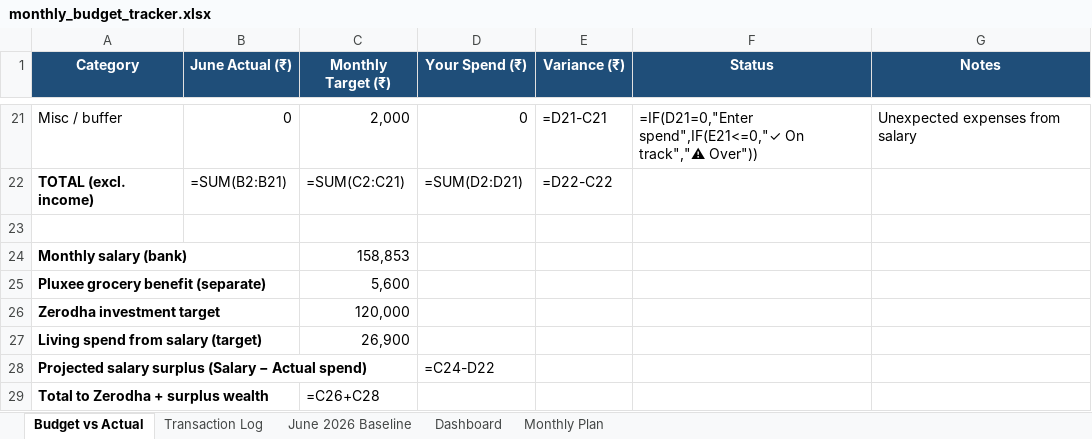
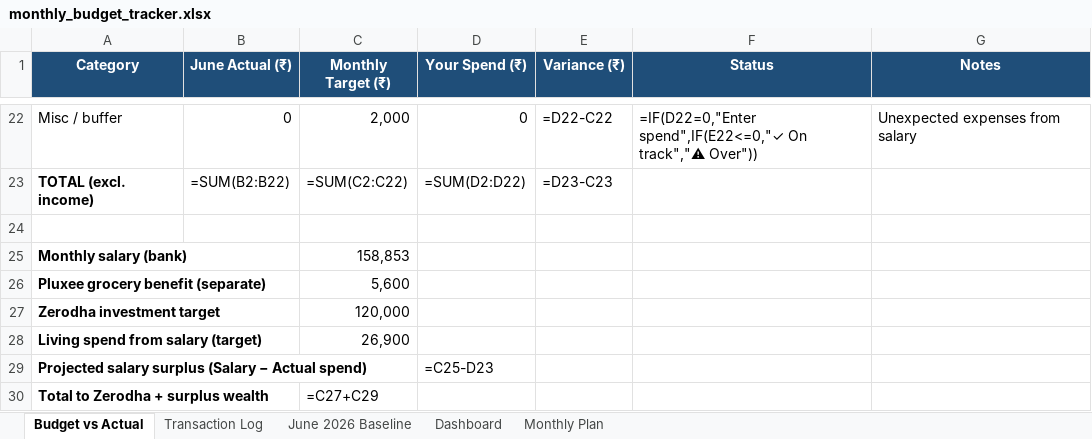
Before and after one commit to hacktrash7/trading, an Excel workbook: budget-tracker/monthly_budget_tracker.xlsx, sheet Budget vs Actual, drawn as a sheet; only a part is shown, gaps mark what is left out; values as stored, in another font and other column widths than the file's, no borders; formulas without a stored value are shown as written; addresses are those after the commit; the diff covers the shown part only; the diff names each change by its address in the sheet, - before the commit and + after, or states it on an @@ line.

```diff
--- a/budget-tracker/monthly_budget_tracker.xlsx (sheet Budget vs Actual)
+++ b/budget-tracker/monthly_budget_tracker.xlsx (sheet Budget vs Actual)
-E22 (Variance (₹)): =D21-C21
+E22 (Variance (₹)): =D22-C22
-F22 (Status): =IF(D21=0,"Enter spend",IF(E21<=0,"✓ On track","⚠…
+F22 (Status): =IF(D22=0,"Enter spend",IF(E22<=0,"✓ On track","⚠…
-B23 (June Actual (₹)): =SUM(B2:B21)
+B23 (June Actual (₹)): =SUM(B2:B22)
-C23 (Monthly Target (₹)): =SUM(C2:C21)
+C23 (Monthly Target (₹)): =SUM(C2:C22)
-D23 (Your Spend (₹)): =SUM(D2:D21)
+D23 (Your Spend (₹)): =SUM(D2:D22)
-E23 (Variance (₹)): =D22-C22
+E23 (Variance (₹)): =D23-C23
-D29 (Your Spend (₹)): =C24-D22
+D29 (Your Spend (₹)): =C25-D23
-C30 (Monthly Target (₹)): =C26+C28
+C30 (Monthly Target (₹)): =C27+C29
```
Also changed, not shown: 1 added row and 31 edited cells elsewhere in this sheet, 2 other files.
